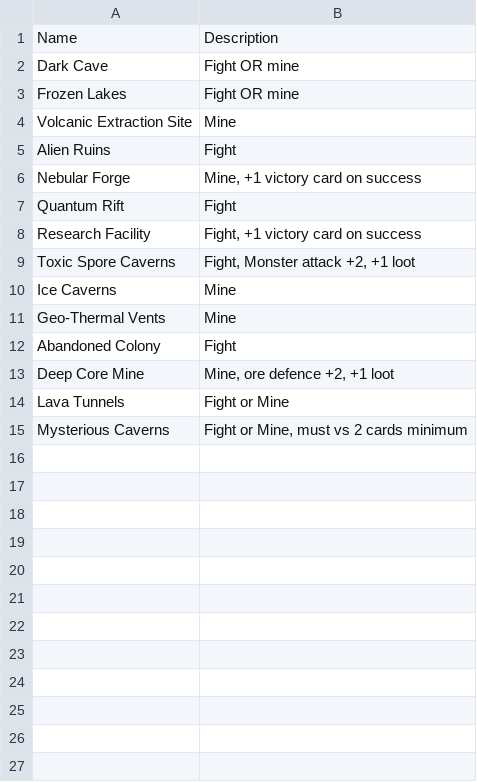
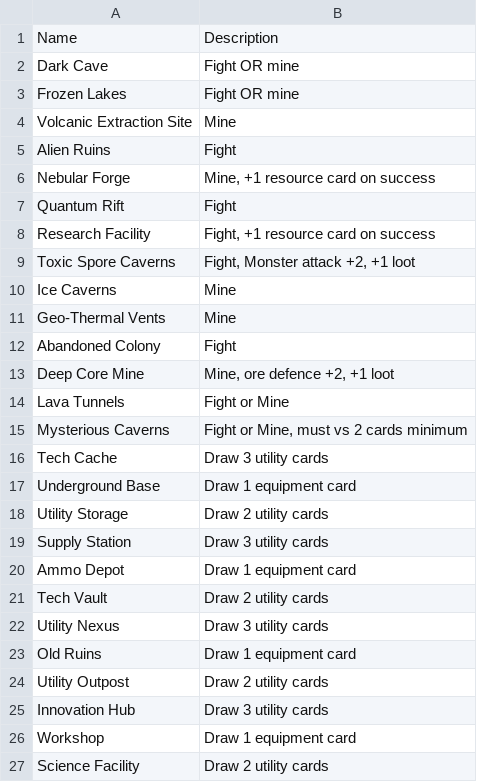
Before and after one commit to pantherNZ/Depths-CardGame, a CSV file: src/Assets/Resources/Data/Depths - Card Game - Tiles.csv, drawn as a sheet.

Commit message:
Cards

```diff
--- a/src/Assets/Resources/Data/Depths - Card Game - Tiles.csv
+++ b/src/Assets/Resources/Data/Depths - Card Game - Tiles.csv
@@ -5,5 +5,5 @@ Volcanic Extraction Site,Mine
 Alien Ruins,Fight
-Nebular Forge,"Mine, +1 victory card on success"
+Nebular Forge,"Mine, +1 resource card on success"
 Quantum Rift,Fight
-Research Facility,"Fight, +1 victory card on success"
+Research Facility,"Fight, +1 resource card on success"
 Toxic Spore Caverns,"Fight, Monster attack +2, +1 loot"
@@ -15 +15,13 @@ Lava Tunnels,Fight or Mine
 Mysterious Caverns,"Fight or Mine, must vs 2 cards minimum"
+Tech Cache,Draw 3 utility cards
+Underground Base,Draw 1 equipment card
+Utility Storage,Draw 2 utility cards
+Supply Station,Draw 3 utility cards
+Ammo Depot,Draw 1 equipment card
+Tech Vault,Draw 2 utility cards
+Utility Nexus,Draw 3 utility cards
+Old Ruins,Draw 1 equipment card
+Utility Outpost,Draw 2 utility cards
+Innovation Hub,Draw 3 utility cards
+Workshop,Draw 1 equipment card
+Science Facility,Draw 2 utility cards
```
Also changed, not shown: 2 other files.
